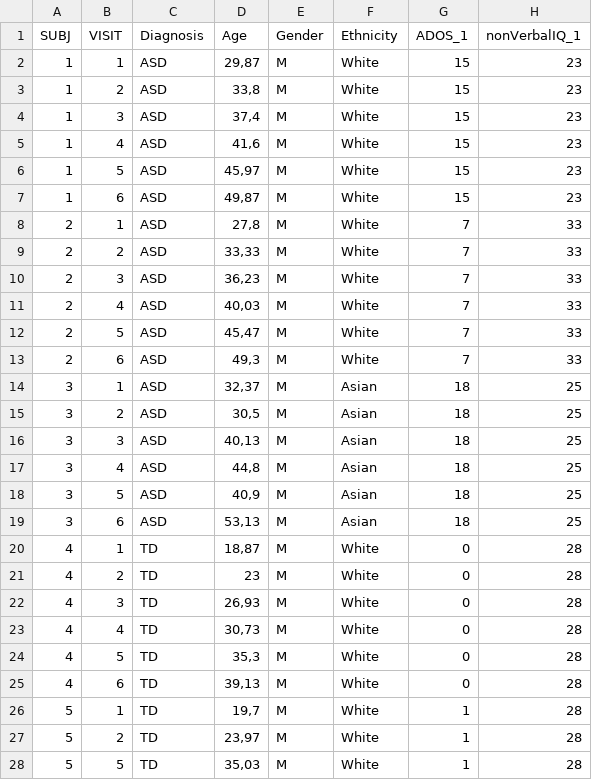
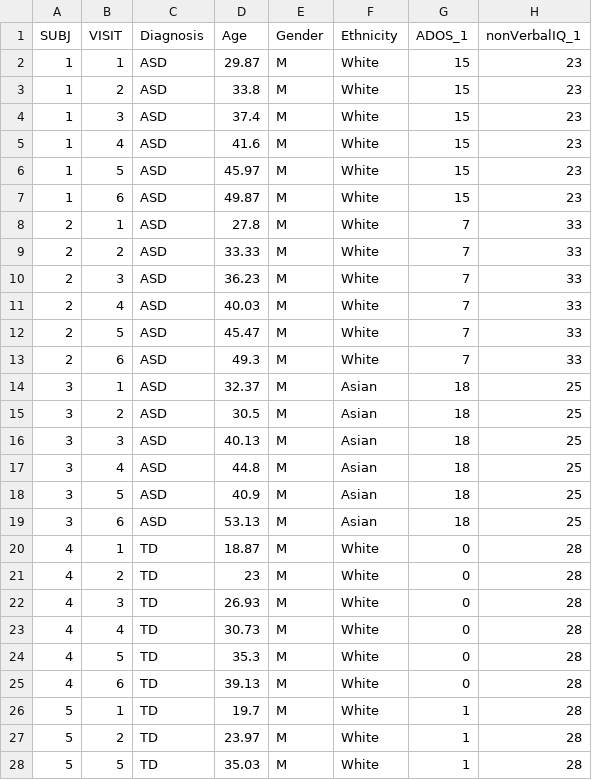
Before and after one commit to JanCoUnchained/Language-Development-Part-3, a CSV file: test_clean.csv, drawn as a sheet; only a part is shown; the diff covers the shown part only; the diff names each change by its address in the sheet, - before the commit and + after, or states it on an @@ line.

```diff
--- a/test_clean.csv
+++ b/test_clean.csv
-D2 (Age): 29,87
+D2 (Age): 29.87
-D3 (Age): 33,8
+D3 (Age): 33.8
-D4 (Age): 37,4
+D4 (Age): 37.4
-D5 (Age): 41,6
+D5 (Age): 41.6
-D6 (Age): 45,97
+D6 (Age): 45.97
-D7 (Age): 49,87
+D7 (Age): 49.87
-D8 (Age): 27,8
+D8 (Age): 27.8
-D9 (Age): 33,33
+D9 (Age): 33.33
-D10 (Age): 36,23
+D10 (Age): 36.23
-D11 (Age): 40,03
+D11 (Age): 40.03
-D12 (Age): 45,47
+D12 (Age): 45.47
-D13 (Age): 49,3
+D13 (Age): 49.3
-D14 (Age): 32,37
+D14 (Age): 32.37
-D15 (Age): 30,5
+D15 (Age): 30.5
-D16 (Age): 40,13
+D16 (Age): 40.13
-D17 (Age): 44,8
+D17 (Age): 44.8
-D18 (Age): 40,9
+D18 (Age): 40.9
-D19 (Age): 53,13
+D19 (Age): 53.13
-D20 (Age): 18,87
+D20 (Age): 18.87
-D22 (Age): 26,93
+D22 (Age): 26.93
-D23 (Age): 30,73
+D23 (Age): 30.73
-D24 (Age): 35,3
+D24 (Age): 35.3
-D25 (Age): 39,13
+D25 (Age): 39.13
-D26 (Age): 19,7
+D26 (Age): 19.7
-D27 (Age): 23,97
+D27 (Age): 23.97
-D28 (Age): 35,03
+D28 (Age): 35.03
```
Also changed, not shown: 9 edited cells elsewhere in this file, 1 other file.
